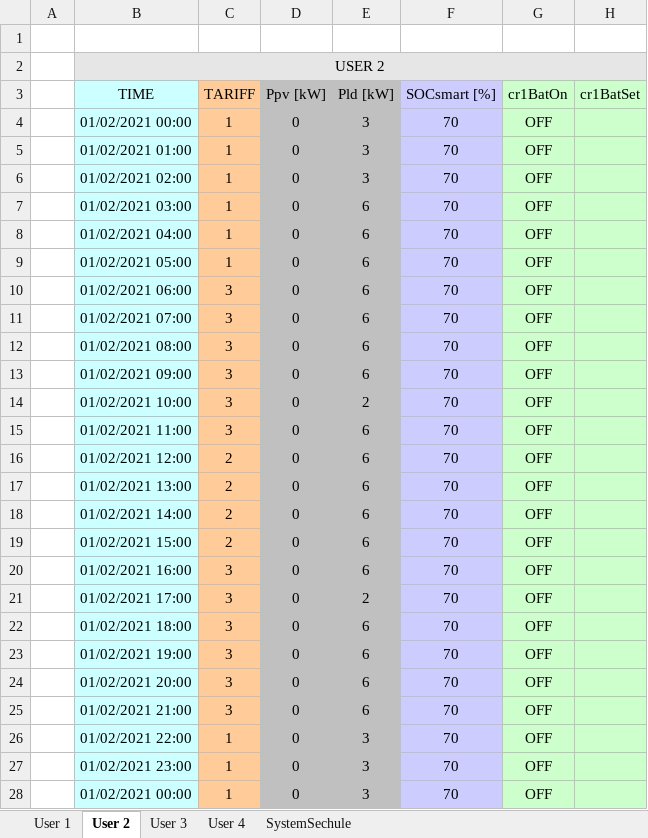
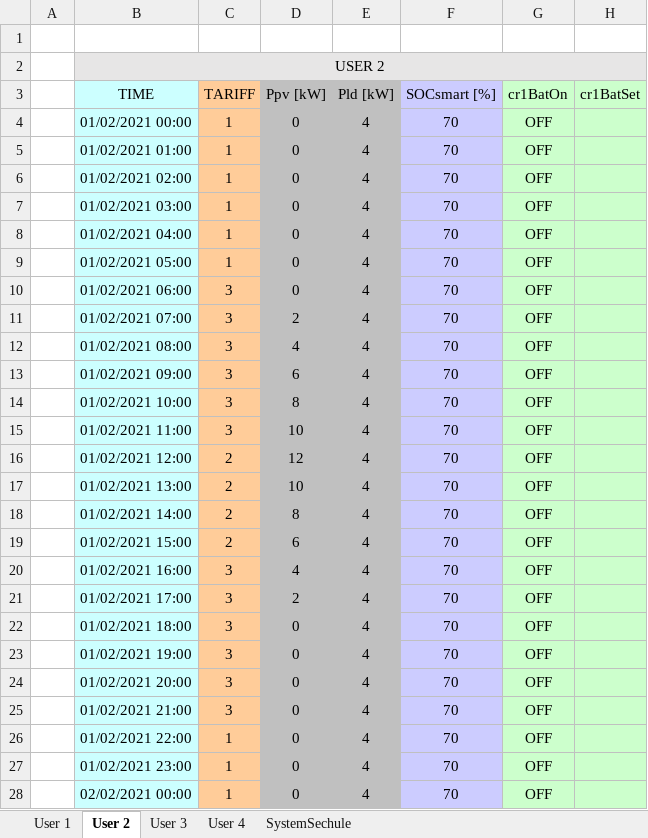
Before and after one commit to mindolink/EthStevec12, an Excel workbook: ImportData/userSchedule.xlsx, sheet User 2, drawn as a sheet; only a part is shown; values as stored, in another font and other column widths than the file's, no borders; the diff covers the shown part only; the diff names each change by its address in the sheet, - before the commit and + after, or states it on an @@ line.

```diff
--- a/ImportData/userSchedule.xlsx (sheet User 2)
+++ b/ImportData/userSchedule.xlsx (sheet User 2)
-E4:E6 (Pld [kW]): 3
+E4:E6 (Pld [kW]): 4
-E7:E13 (Pld [kW]): 6
+E7:E13 (Pld [kW]): 4
-D11 (Ppv [kW]): 0
+D11 (Ppv [kW]): 2
-D12 (Ppv [kW]): 0
+D12 (Ppv [kW]): 4
-D13 (Ppv [kW]): 0
+D13 (Ppv [kW]): 6
-D14 (Ppv [kW]): 0
+D14 (Ppv [kW]): 8
-E14 (Pld [kW]): 2
+E14 (Pld [kW]): 4
-D15 (Ppv [kW]): 0
+D15 (Ppv [kW]): 10
-E15:E20 (Pld [kW]): 6
+E15:E20 (Pld [kW]): 4
-D16 (Ppv [kW]): 0
+D16 (Ppv [kW]): 12
-D17 (Ppv [kW]): 0
+D17 (Ppv [kW]): 10
-D18 (Ppv [kW]): 0
+D18 (Ppv [kW]): 8
-D19 (Ppv [kW]): 0
+D19 (Ppv [kW]): 6
-D20 (Ppv [kW]): 0
+D20 (Ppv [kW]): 4
-D21 (Ppv [kW]): 0
+D21 (Ppv [kW]): 2
-E21 (Pld [kW]): 2
+E21 (Pld [kW]): 4
-E22:E25 (Pld [kW]): 6
+E22:E25 (Pld [kW]): 4
-E26:E28 (Pld [kW]): 3
+E26:E28 (Pld [kW]): 4
-B28 (TIME): 01/02/2021 00:00
+B28 (TIME): 02/02/2021 00:00
```
Also changed, not shown: 116 edited cells elsewhere in this sheet, sheet User 3, sheet User 1, charts or pictures, ImportData/userInfo.xlsx, 8 other files.
